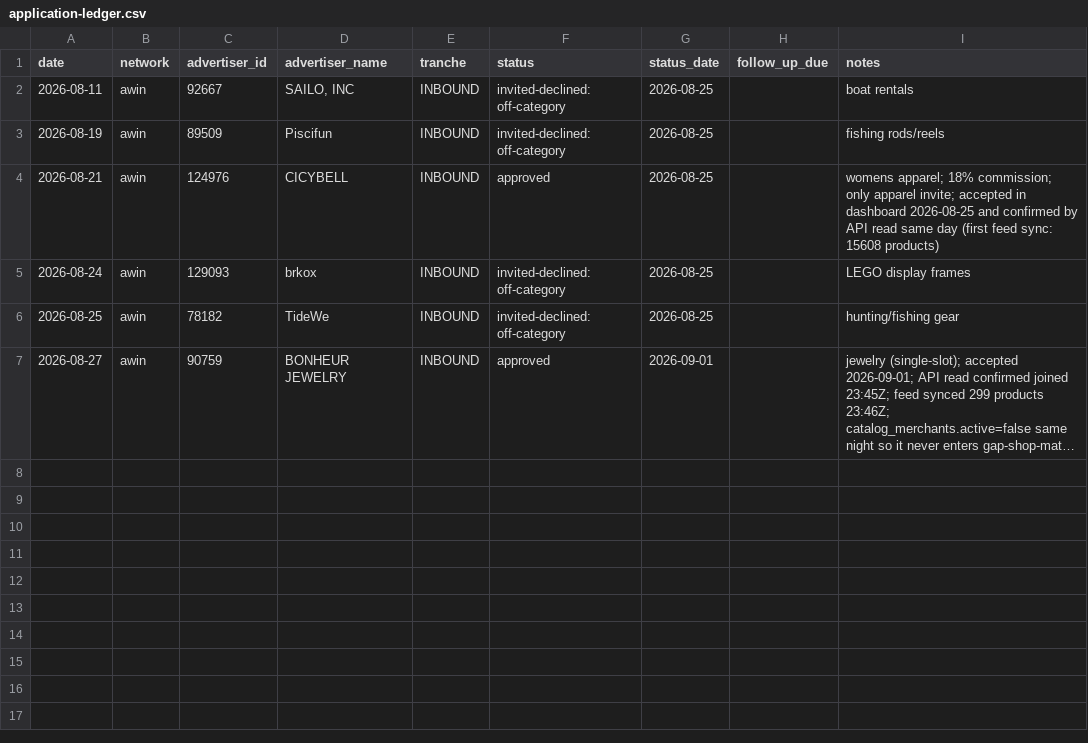
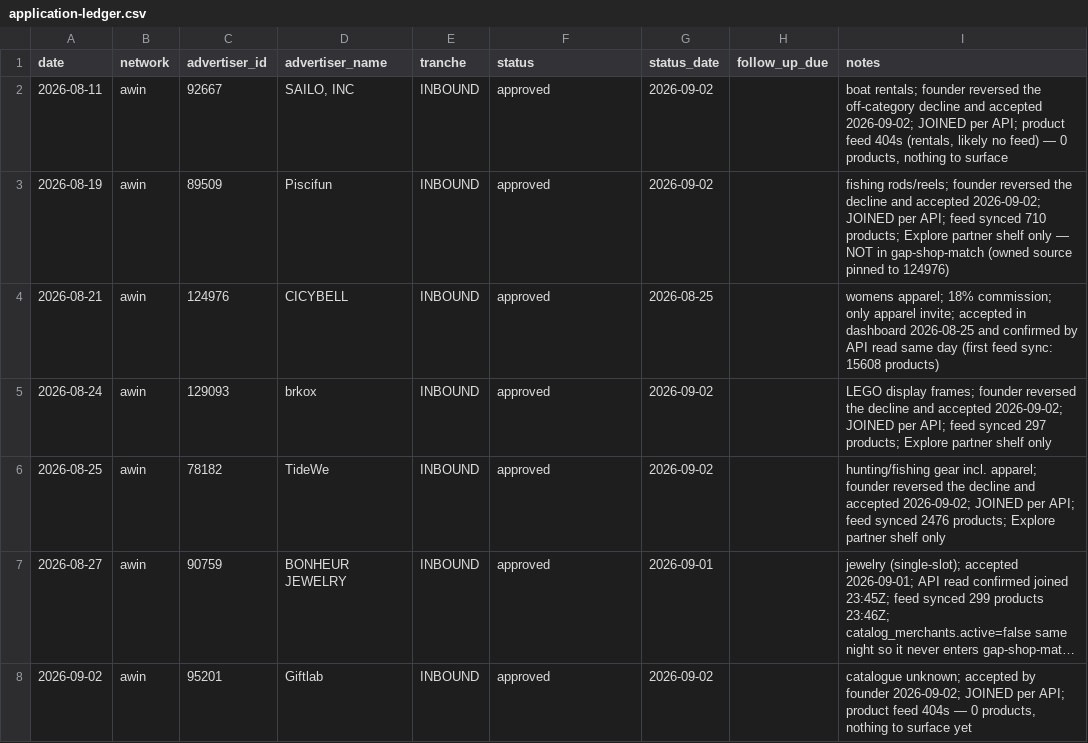
Before and after one commit to nelsonsaenz1/cinch, a CSV file: docs/commerce/application-ledger.csv, drawn as a sheet; long unchanged cells end in …; the diff names each change by its address in the sheet, - before the commit and + after, or states it on an @@ line.

```diff
--- a/docs/commerce/application-ledger.csv
+++ b/docs/commerce/application-ledger.csv
-F2:F3 (status): invited-declined: off-category
+F2:F3 (status): approved
-G2:G3 (status_date): 2026-08-25
+G2:G3 (status_date): 2026-09-02
-I2 (notes): boat rentals
+I2 (notes): boat rentals; founder reversed the off-category decline and accepted 2026-09-02; JOINED per API; product feed 404s (rentals, likely no feed) — 0 products, nothing to surface
-I3 (notes): fishing rods/reels
+I3 (notes): fishing rods/reels; founder reversed the decline and accepted 2026-09-02; JOINED per API; feed synced 710 products; Explore partner shelf only — NOT in gap-shop-match (owned source pinned to 124976)
-F5:F6 (status): invited-declined: off-category
+F5:F6 (status): approved
-G5:G6 (status_date): 2026-08-25
+G5:G6 (status_date): 2026-09-02
-I5 (notes): LEGO display frames
+I5 (notes): LEGO display frames; founder reversed the decline and accepted 2026-09-02; JOINED per API; feed synced 297 products; Explore partner shelf only
-I6 (notes): hunting/fishing gear
+I6 (notes): hunting/fishing gear incl. apparel; founder reversed the decline and accepted 2026-09-02; JOINED per API; feed synced 2476 products; Explore partner shelf only
+row 8: 2026-09-02 | awin | 95201 | Giftlab | INBOUND | approved | 2026-09-02 |  | catalogue unknown; accepted by founder 2026-09-02; JOINED per API; product feed 404s — 0 products, nothing to surface yet
```
Also changed, not shown: 9 other files.
